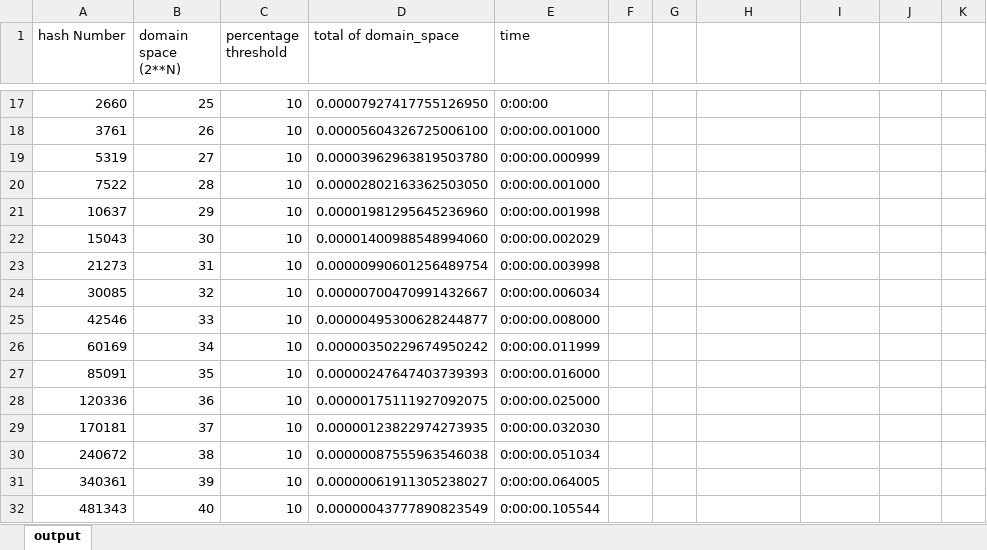
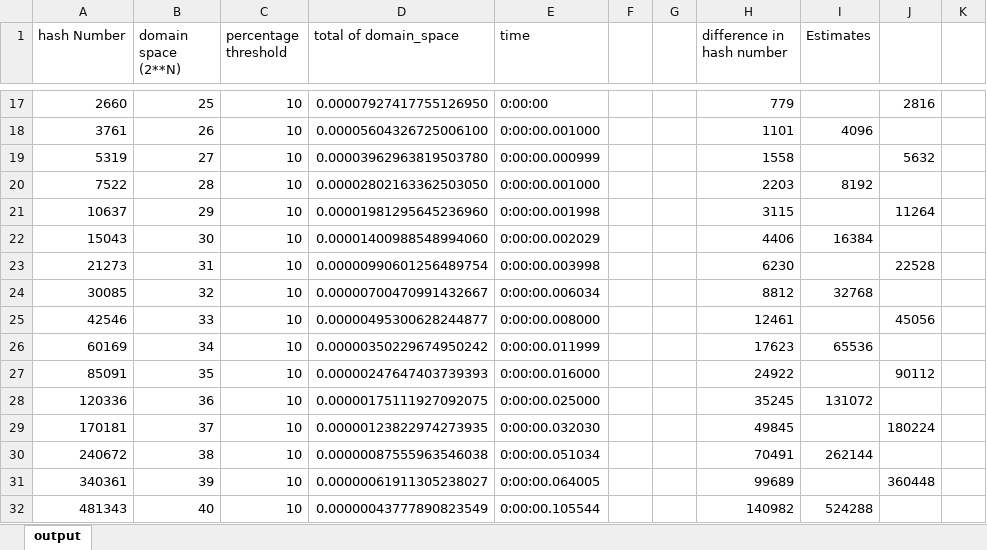
Before and after one commit to RappelBerryPi/ImplementNistCryptography, an Excel workbook: BirthdayProblem/output/output.xlsx, sheet output, drawn as a sheet; only a part is shown, gaps mark what is left out; values as stored, in another font and other column widths than the file's, no borders; charts and pictures not drawn; the diff covers the shown part only; the diff names each change by its address in the sheet, - before the commit and + after, or states it on an @@ line.

```diff
--- a/BirthdayProblem/output/output.xlsx (sheet output)
+++ b/BirthdayProblem/output/output.xlsx (sheet output)
-H1: (empty)
+H1: difference in hash number
-I1: (empty)
+I1: Estimates
-H17 (difference in hash number): (empty)
+H17 (difference in hash number): 779
-J17: (empty)
+J17: 2816
-H18 (difference in hash number): (empty)
+H18 (difference in hash number): 1101
-I18 (Estimates): (empty)
+I18 (Estimates): 4096
-H19 (difference in hash number): (empty)
+H19 (difference in hash number): 1558
-J19: (empty)
+J19: 5632
-H20 (difference in hash number): (empty)
+H20 (difference in hash number): 2203
-I20 (Estimates): (empty)
+I20 (Estimates): 8192
-H21 (difference in hash number): (empty)
+H21 (difference in hash number): 3115
-J21: (empty)
+J21: 11264
-H22 (difference in hash number): (empty)
+H22 (difference in hash number): 4406
-I22 (Estimates): (empty)
+I22 (Estimates): 16384
-H23 (difference in hash number): (empty)
+H23 (difference in hash number): 6230
-J23: (empty)
+J23: 22528
-H24 (difference in hash number): (empty)
+H24 (difference in hash number): 8812
-I24 (Estimates): (empty)
+I24 (Estimates): 32768
-H25 (difference in hash number): (empty)
+H25 (difference in hash number): 12461
-J25: (empty)
+J25: 45056
-H26 (difference in hash number): (empty)
+H26 (difference in hash number): 17623
-I26 (Estimates): (empty)
+I26 (Estimates): 65536
-H27 (difference in hash number): (empty)
+H27 (difference in hash number): 24922
-J27: (empty)
+J27: 90112
-H28 (difference in hash number): (empty)
+H28 (difference in hash number): 35245
-I28 (Estimates): (empty)
+I28 (Estimates): 131072
-H29 (difference in hash number): (empty)
+H29 (difference in hash number): 49845
-J29: (empty)
+J29: 180224
-H30 (difference in hash number): (empty)
+H30 (difference in hash number): 70491
-I30 (Estimates): (empty)
+I30 (Estimates): 262144
-H31 (difference in hash number): (empty)
+H31 (difference in hash number): 99689
-J31: (empty)
+J31: 360448
-H32 (difference in hash number): (empty)
+H32 (difference in hash number): 140982
-I32 (Estimates): (empty)
+I32 (Estimates): 524288
```
Also changed, not shown: 51 edited cells elsewhere in this sheet, charts or pictures, 48 other files.
